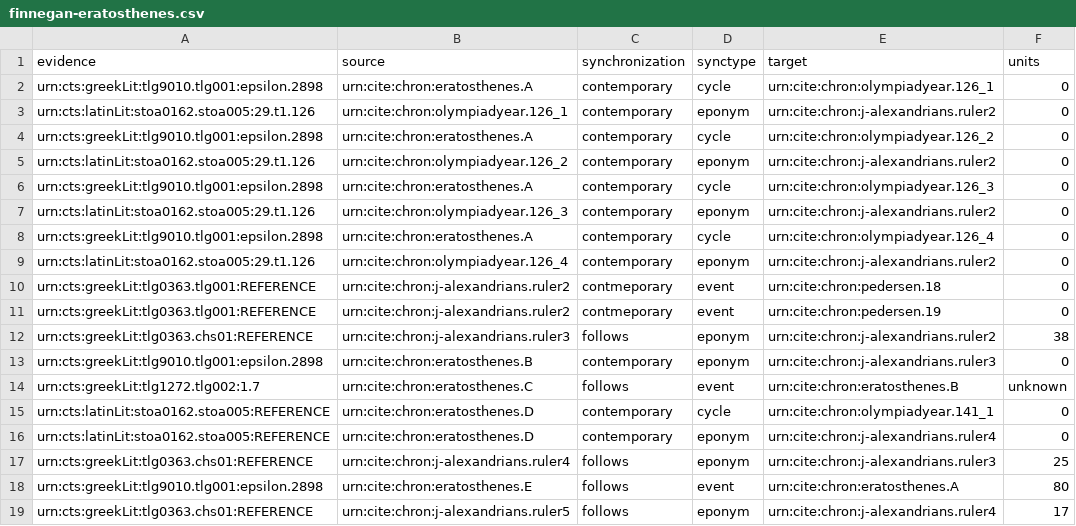
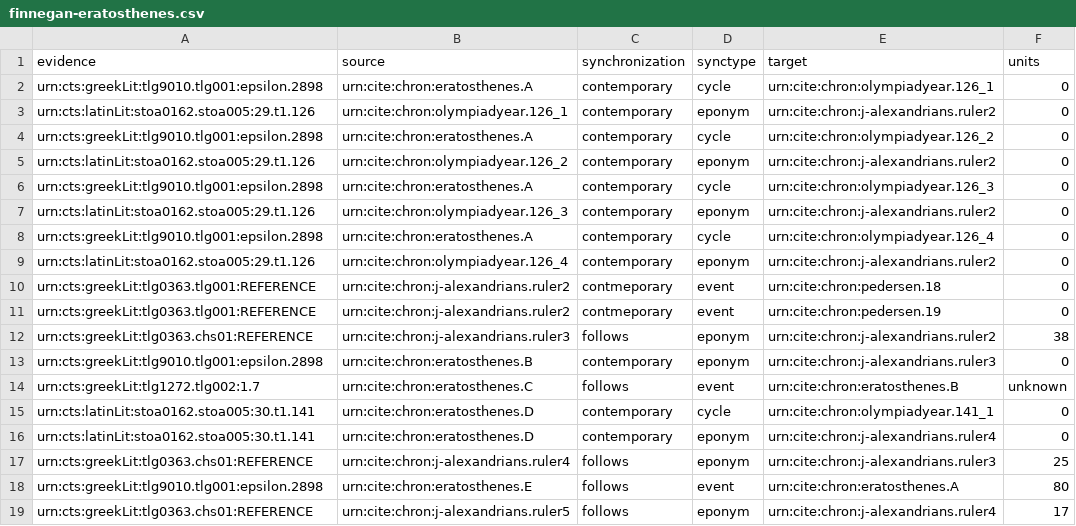
Before and after one commit to neelsmith/chronicles, a CSV file: src/main/webapp/chronologies/finnegan-eratosthenes.csv, drawn as a sheet.

Commit message:
Update finnegan-eratosthenes.csv

```diff
--- a/src/main/webapp/chronologies/finnegan-eratosthenes.csv
+++ b/src/main/webapp/chronologies/finnegan-eratosthenes.csv
@@ -14,4 +14,4 @@ urn:cts:greekLit:tlg9010.tlg001:epsilon.2898,urn:cite:chron:eratosthenes.B,conte
 urn:cts:greekLit:tlg1272.tlg002:1.7,urn:cite:chron:eratosthenes.C,follows,event,urn:cite:chron:eratosthenes.B,unknown
-urn:cts:latinLit:stoa0162.stoa005:REFERENCE,urn:cite:chron:eratosthenes.D,contemporary,cycle,urn:cite:chron:olympiadyear.141_1,0
-urn:cts:latinLit:stoa0162.stoa005:REFERENCE,urn:cite:chron:eratosthenes.D,contemporary,eponym,urn:cite:chron:j-alexandrians.ruler4,0
+urn:cts:latinLit:stoa0162.stoa005:30.t1.141,urn:cite:chron:eratosthenes.D,contemporary,cycle,urn:cite:chron:olympiadyear.141_1,0
+urn:cts:latinLit:stoa0162.stoa005:30.t1.141,urn:cite:chron:eratosthenes.D,contemporary,eponym,urn:cite:chron:j-alexandrians.ruler4,0
 urn:cts:greekLit:tlg0363.chs01:REFERENCE,urn:cite:chron:j-alexandrians.ruler4,follows,eponym,urn:cite:chron:j-alexandrians.ruler3,25
```
